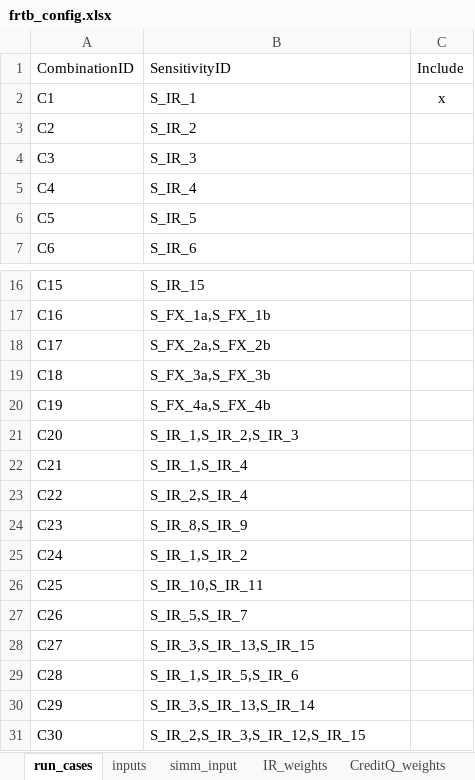
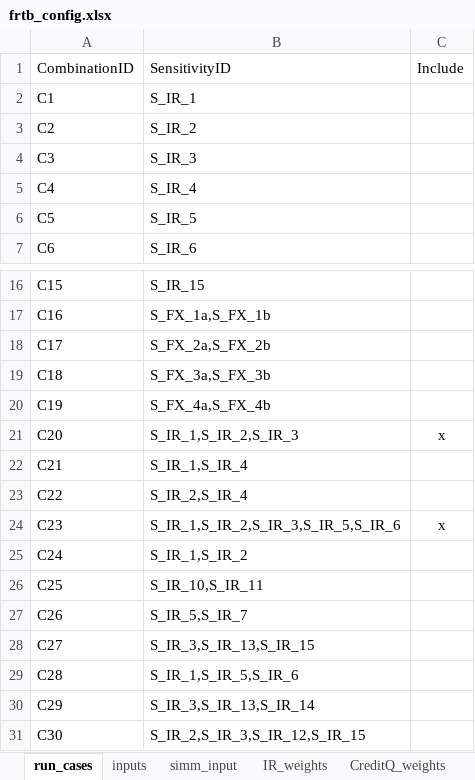
Before and after one commit to ivanshuer/FRTB, an Excel workbook: frtb_config.xlsx, sheet run_cases, drawn as a sheet; only a part is shown, gaps mark what is left out; values as stored, in another font and other column widths than the file's, no borders; the diff names each change by its address in the sheet, - before the commit and + after, or states it on an @@ line.

```diff
--- a/frtb_config.xlsx (sheet run_cases)
+++ b/frtb_config.xlsx (sheet run_cases)
-C2: x
+C2: (empty)
-C21: (empty)
+C21: x
-B24: S_IR_8,S_IR_9
+B24: S_IR_1,S_IR_2,S_IR_3,S_IR_5,S_IR_6
-C24: (empty)
+C24: x
```
Also changed, not shown: sheet inputs, 6 other files.
